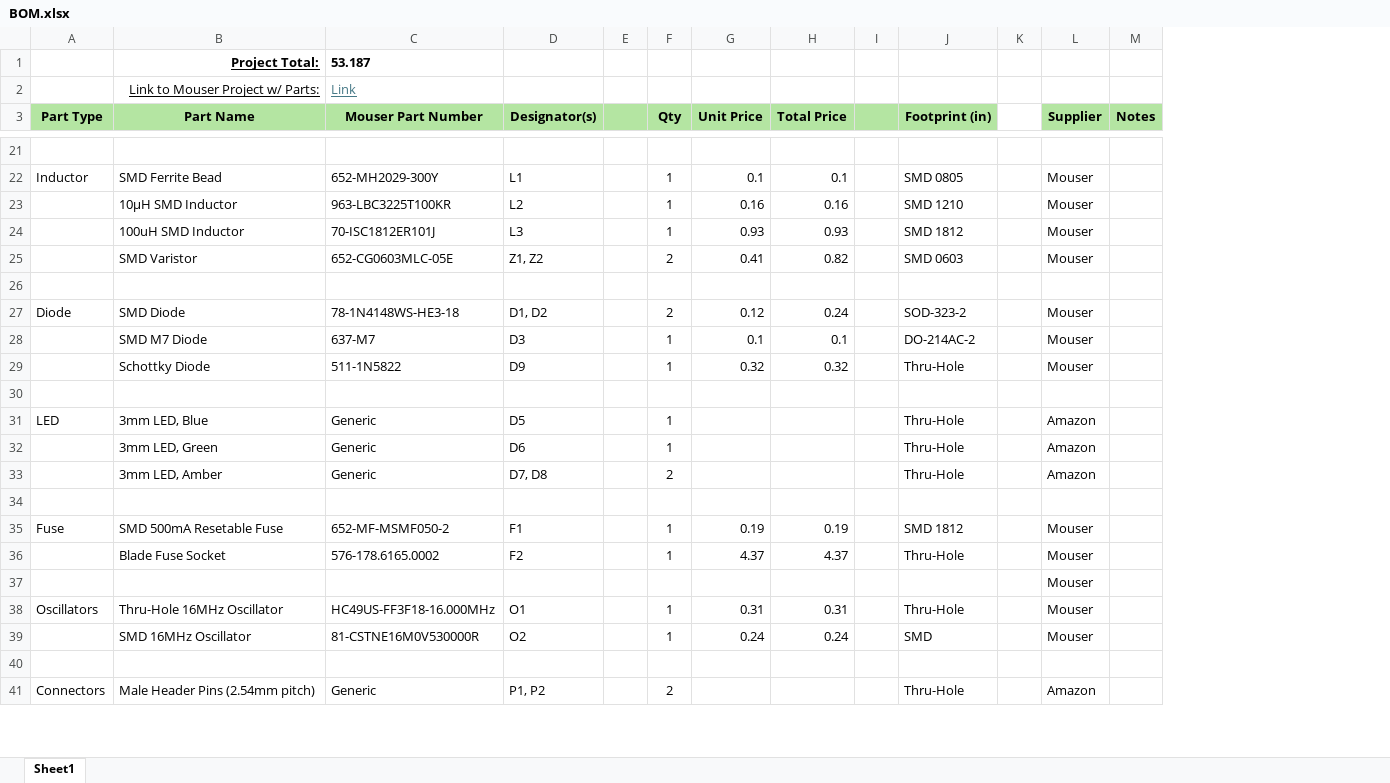
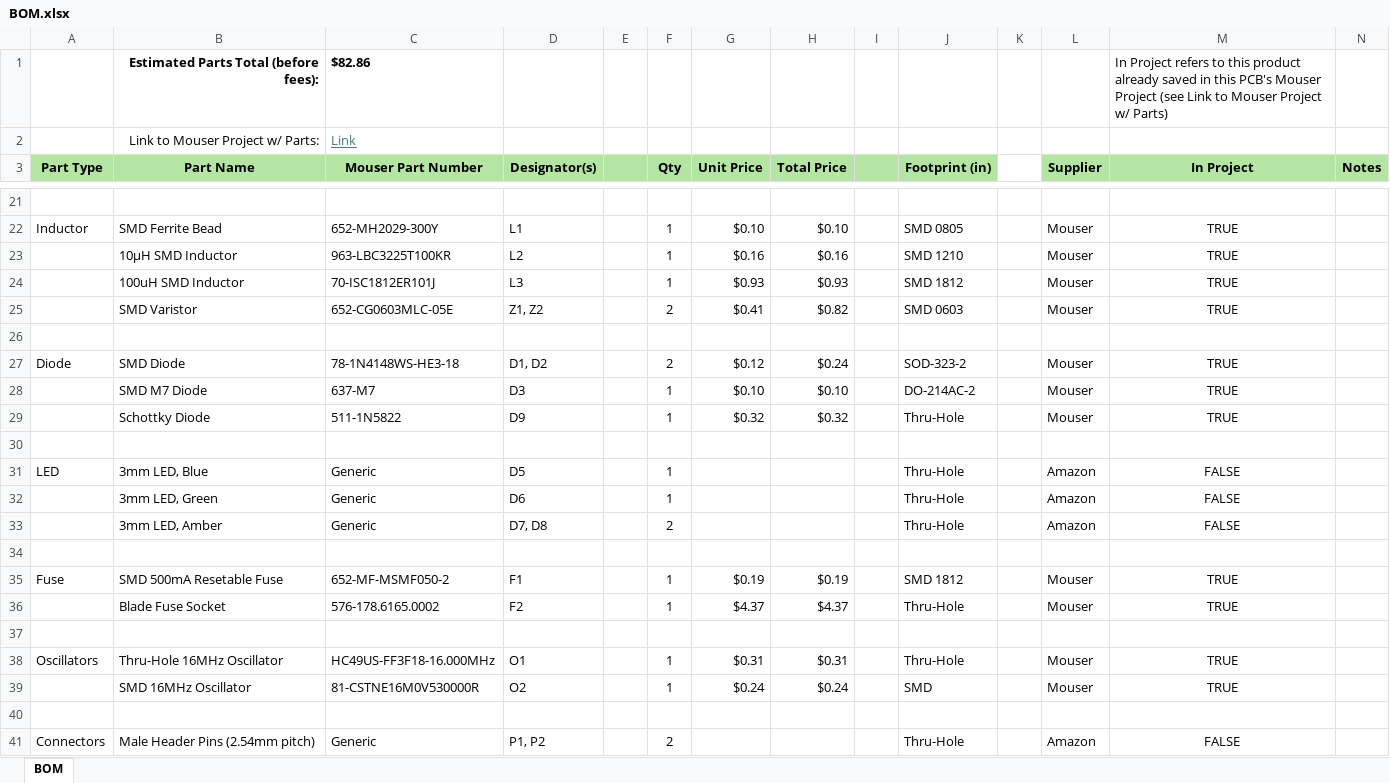
Before and after one commit to uf-mil-electrical/ReptileRover, an Excel workbook: BatteryMonitor/PCB Design/BOM.xlsx, sheet BOM, drawn as a sheet; only a part is shown, gaps mark what is left out; values as stored, in another font and other column widths than the file's, no borders; conditional formats not drawn; removed rows and columns are numbered as before the commit, all else as after; the diff covers the shown part only; the diff names each change by its address in the sheet, - before the commit and + after, or states it on an @@ line.

Commit message:
Updated BOM
- Double checked against Mouser project
- Added screw terminal plugs to go with on-board screw terminal ports

```diff
--- a/BatteryMonitor/PCB Design/BOM.xlsx (sheet BOM)
+++ b/BatteryMonitor/PCB Design/BOM.xlsx (sheet BOM)
-sheet tab: Sheet1
+sheet tab: BOM
+column M (In Project), rows 22-41: TRUE | TRUE | TRUE | TRUE |  | TRUE | TRUE | TRUE |  | FALSE | FALSE | FALSE |  | TRUE | TRUE |  | TRUE | TRUE |  | FALSE
-row 1:  | Project Total: | 53.187
+row 1:  | Estimated Parts Total (before fees): | $82.86 |  |  |  |  |  |  |  |  |  | In Project refers to this product already saved in this PCB's Mouser Project (see Link to Mouser Project w/ Parts)
-B2 underline: on
+B2 underline: off
-G22 (Unit Price): 0.1
+G22 (Unit Price): $0.10
-H22 (Total Price): 0.1
+H22 (Total Price): $0.10
-G23 (Unit Price): 0.16
+G23 (Unit Price): $0.16
-H23 (Total Price): 0.16
+H23 (Total Price): $0.16
-G24 (Unit Price): 0.93
+G24 (Unit Price): $0.93
-H24 (Total Price): 0.93
+H24 (Total Price): $0.93
-G25 (Unit Price): 0.41
+G25 (Unit Price): $0.41
-H25 (Total Price): 0.82
+H25 (Total Price): $0.82
-G27 (Unit Price): 0.12
+G27 (Unit Price): $0.12
-H27 (Total Price): 0.24
+H27 (Total Price): $0.24
-G28 (Unit Price): 0.1
+G28 (Unit Price): $0.10
-H28 (Total Price): 0.1
+H28 (Total Price): $0.10
-G29 (Unit Price): 0.32
+G29 (Unit Price): $0.32
-H29 (Total Price): 0.32
+H29 (Total Price): $0.32
-G35 (Unit Price): 0.19
+G35 (Unit Price): $0.19
-H35 (Total Price): 0.19
+H35 (Total Price): $0.19
-G36 (Unit Price): 4.37
+G36 (Unit Price): $4.37
-H36 (Total Price): 4.37
+H36 (Total Price): $4.37
-L37 (Supplier): Mouser
+L37 (Supplier): (empty)
-G38 (Unit Price): 0.31
+G38 (Unit Price): $0.31
-H38 (Total Price): 0.31
+H38 (Total Price): $0.31
-G39 (Unit Price): 0.24
+G39 (Unit Price): $0.24
-H39 (Total Price): 0.24
+H39 (Total Price): $0.24
```
Also changed, not shown: 1 added row and 58 edited cells elsewhere in this sheet.
